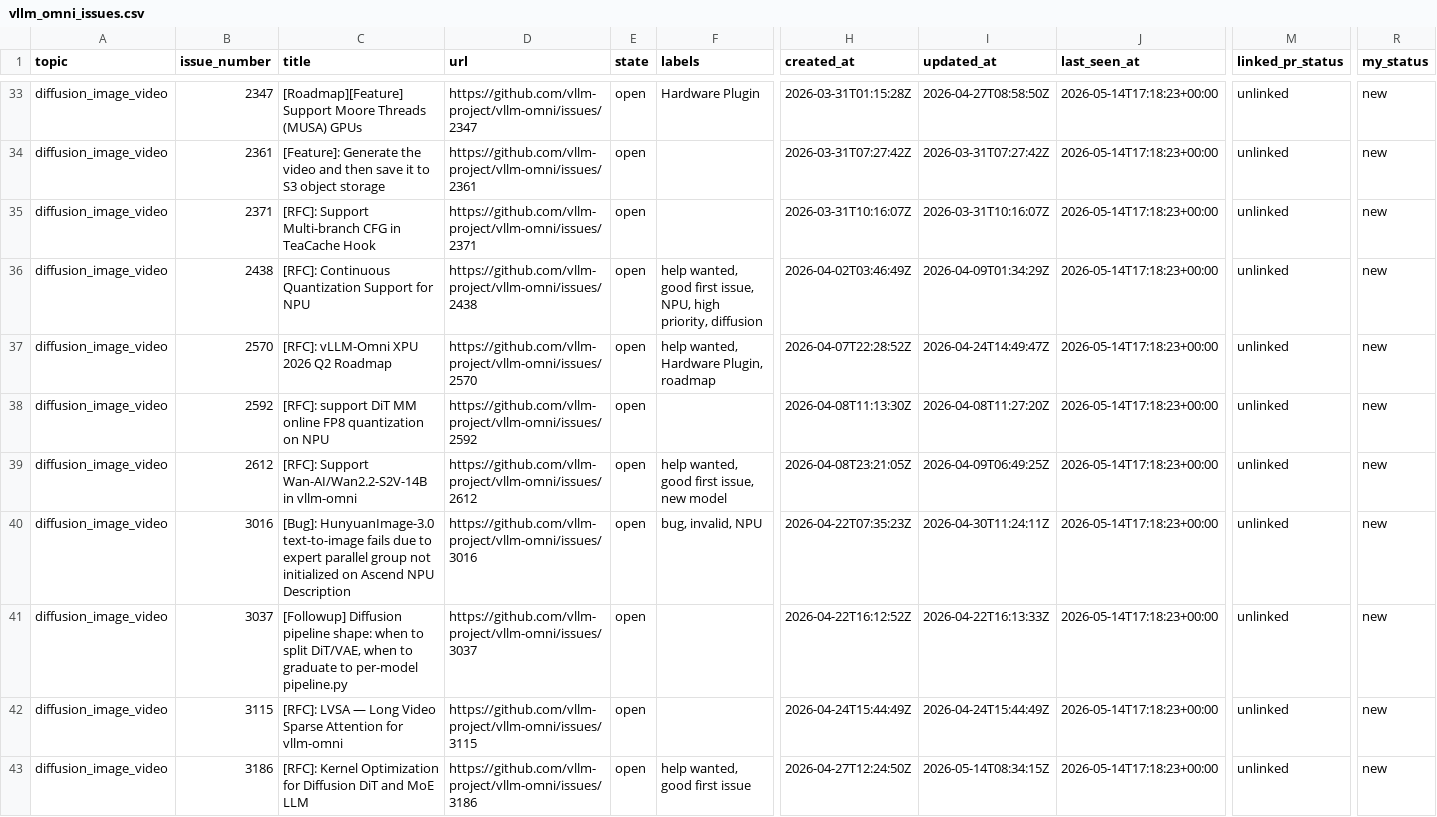
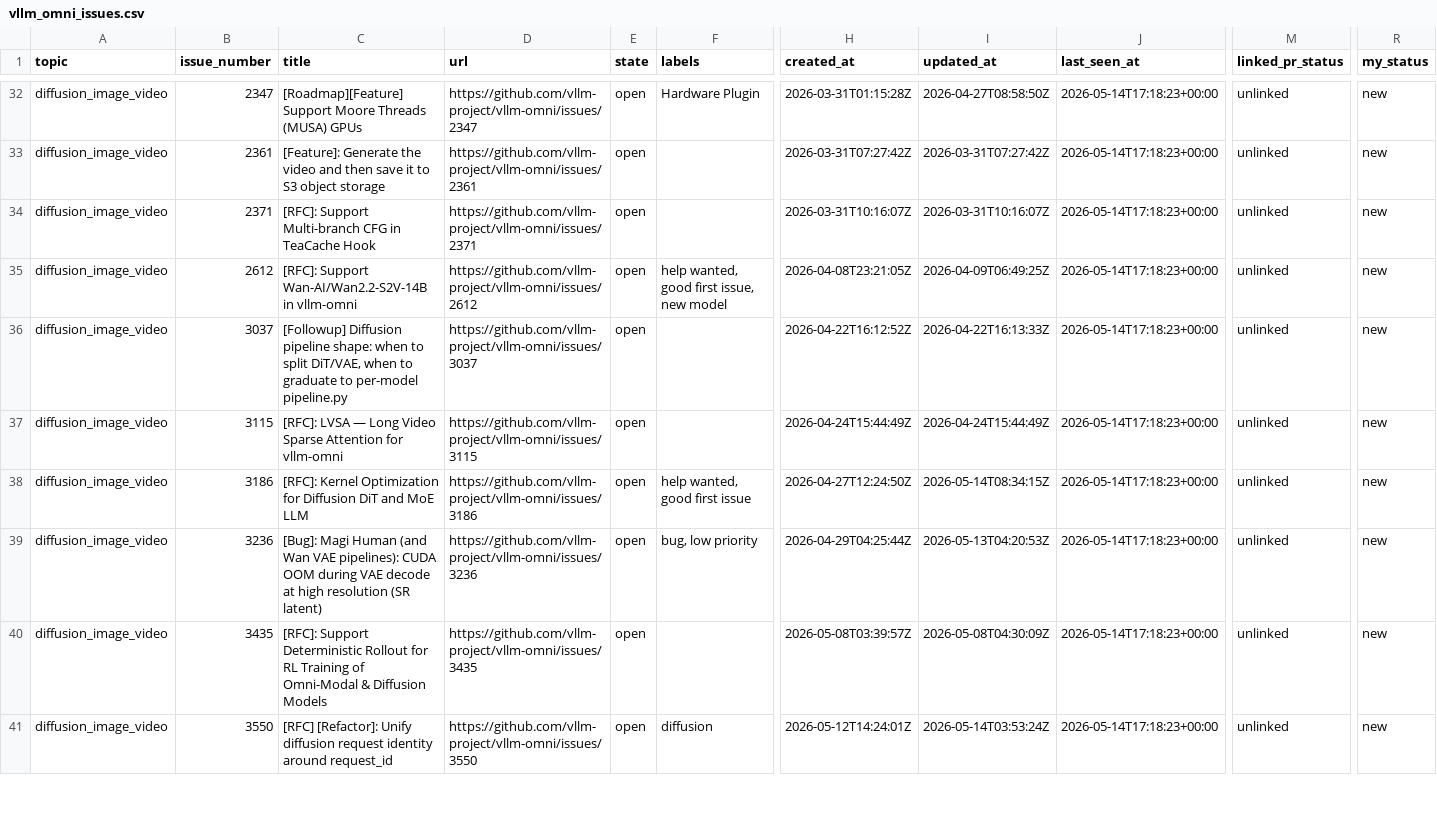
Before and after one commit to sniper35/vllm-issue-tracker, a CSV file: vllm_omni_issues.csv, drawn as a sheet; only a part is shown, gaps mark what is left out; the shorter side is filled out with more unchanged rows; rows hold the shown columns only; the diff covers the shown part only; the diff names each change by its address in the sheet, - before the commit and + after, or states it on an @@ line.

Commit message:
exclude XPU/NPU issues
Signed-off-by: Dong Wang <dongw2019@gmail.com>

```diff
--- a/vllm_omni_issues.csv
+++ b/vllm_omni_issues.csv
-row 36: diffusion_image_video | 2438 | [RFC]: Continuous Quantization Support for NPU | https://github.com/vllm-project/vllm-omni/issues/2438 | open | help wanted, good first issue, NPU, high priority, diffusion | 2026-04-02T03:46:49Z | 2026-04-09T01:34:29Z | 2026-05-14T17:18:23+00:00 | unlinked | new
-row 37: diffusion_image_video | 2570 | [RFC]: vLLM-Omni XPU 2026 Q2 Roadmap | https://github.com/vllm-project/vllm-omni/issues/2570 | open | help wanted, Hardware Plugin, roadmap | 2026-04-07T22:28:52Z | 2026-04-24T14:49:47Z | 2026-05-14T17:18:23+00:00 | unlinked | new
-row 38: diffusion_image_video | 2592 | [RFC]: support DiT MM online FP8 quantization on NPU | https://github.com/vllm-project/vllm-omni/issues/2592 | open |  | 2026-04-08T11:13:30Z | 2026-04-08T11:27:20Z | 2026-05-14T17:18:23+00:00 | unlinked | new
-row 40: diffusion_image_video | 3016 | [Bug]: HunyuanImage-3.0 text-to-image fails due to expert parallel group not initialized on Ascend NPU Description | https://github.com/vllm-project/vllm-omni/issues/3016 | open | bug, invalid, NPU | 2026-04-22T07:35:23Z | 2026-04-30T11:24:11Z | 2026-05-14T17:18:23+00:00 | unlinked | new
```
Also changed, not shown: 6 removed rows elsewhere in this file, 5 other files.
